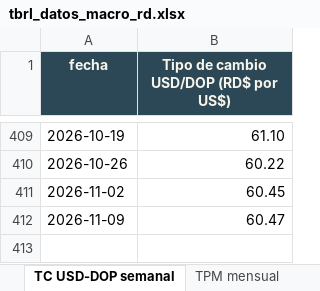
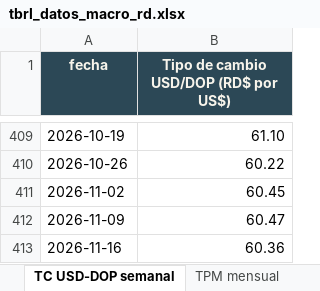
Before and after one commit to rafaelalfonso1/tbrl, an Excel workbook: public/data/macro/descargas/tbrl_datos_macro_rd.xlsx, sheet TC USD-DOP semanal, drawn as a sheet; only a part is shown, gaps mark what is left out; values as stored, in another font and other column widths than the file's, no borders; the diff names each change by its address in the sheet, - before the commit and + after, or states it on an @@ line.

```diff
--- a/public/data/macro/descargas/tbrl_datos_macro_rd.xlsx (sheet TC USD-DOP semanal)
+++ b/public/data/macro/descargas/tbrl_datos_macro_rd.xlsx (sheet TC USD-DOP semanal)
+row 413: 2026-11-16 | 60.36
```
Also changed, not shown: sheet Tipo de cambio diario, sheet Léeme, public/data/macro/descargas/inflacion_interanual_mensual.xlsx, public/data/macro/descargas/tasa_politica_monetaria_mensual.xlsx, 7 other files.
